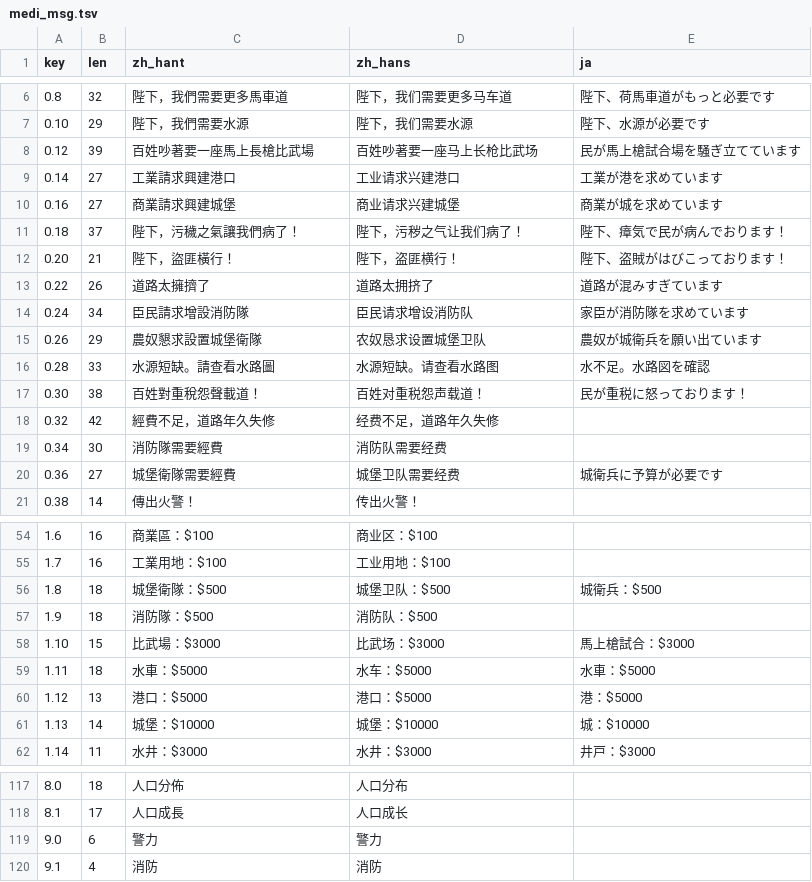
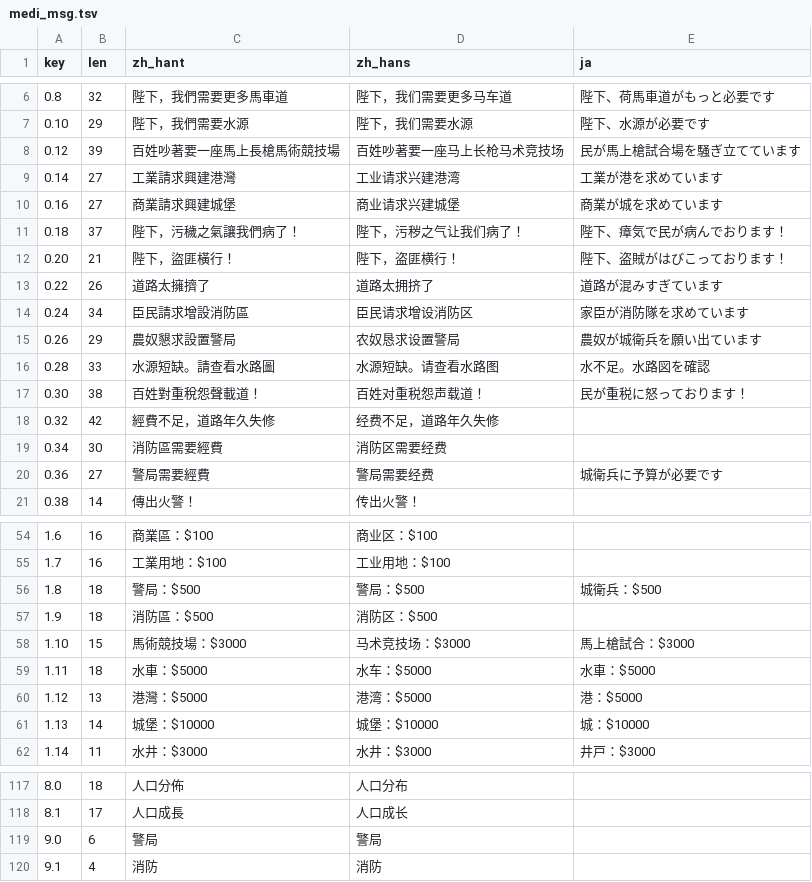
Before and after one commit to wicanr2/chengshi_cht, a TSV file: internal/i18n/messages/medi_msg.tsv, drawn as a sheet; only a part is shown, gaps mark what is left out; the diff covers the shown part only.

```diff
--- a/internal/i18n/messages/medi_msg.tsv
+++ b/internal/i18n/messages/medi_msg.tsv
@@ -7,4 +7,4 @@ key	len	zh_hant	zh_hans	ja
 0.10	29	陛下，我們需要水源	陛下，我们需要水源	陛下、水源が必要です
-0.12	39	百姓吵著要一座馬上長槍比武場	百姓吵著要一座马上长枪比武场	民が馬上槍試合場を騒ぎ立てています
-0.14	27	工業請求興建港口	工业请求兴建港口	工業が港を求めています
+0.12	39	百姓吵著要一座馬上長槍馬術競技場	百姓吵著要一座马上长枪马术竞技场	民が馬上槍試合場を騒ぎ立てています
+0.14	27	工業請求興建港灣	工业请求兴建港湾	工業が港を求めています
 0.16	27	商業請求興建城堡	商业请求兴建城堡	商業が城を求めています
@@ -13,4 +13,4 @@ key	len	zh_hant	zh_hans	ja
 0.22	26	道路太擁擠了	道路太拥挤了	道路が混みすぎています
-0.24	34	臣民請求增設消防隊	臣民请求增设消防队	家臣が消防隊を求めています
-0.26	29	農奴懇求設置城堡衛隊	农奴恳求设置城堡卫队	農奴が城衛兵を願い出ています
+0.24	34	臣民請求增設消防區	臣民请求增设消防区	家臣が消防隊を求めています
+0.26	29	農奴懇求設置警局	农奴恳求设置警局	農奴が城衛兵を願い出ています
 0.28	33	水源短缺。請查看水路圖	水源短缺。请查看水路图	水不足。水路図を確認
@@ -18,4 +18,4 @@ key	len	zh_hant	zh_hans	ja
 0.32	42	經費不足，道路年久失修	经费不足，道路年久失修	
-0.34	30	消防隊需要經費	消防队需要经费	
-0.36	27	城堡衛隊需要經費	城堡卫队需要经费	城衛兵に予算が必要です
+0.34	30	消防區需要經費	消防区需要经费	
+0.36	27	警局需要經費	警局需要经费	城衛兵に予算が必要です
 0.38	14	傳出火警！	传出火警！	
@@ -55,7 +55,7 @@ key	len	zh_hant	zh_hans	ja
 1.7	16	工業用地：$100	工业用地：$100	
-1.8	18	城堡衛隊：$500	城堡卫队：$500	城衛兵：$500
-1.9	18	消防隊：$500	消防队：$500	
-1.10	15	比武場：$3000	比武场：$3000	馬上槍試合：$3000
+1.8	18	警局：$500	警局：$500	城衛兵：$500
+1.9	18	消防區：$500	消防区：$500	
+1.10	15	馬術競技場：$3000	马术竞技场：$3000	馬上槍試合：$3000
 1.11	18	水車：$5000	水车：$5000	水車：$5000
-1.12	13	港口：$5000	港口：$5000	港：$5000
+1.12	13	港灣：$5000	港湾：$5000	港：$5000
 1.13	14	城堡：$10000	城堡：$10000	城：$10000
@@ -118,3 +118,3 @@ key	len	zh_hant	zh_hans	ja
 8.1	17	人口成長	人口成长	
-9.0	6	警力	警力	
+9.0	6	警局	警局	
 9.1	4	消防	消防	
```
Also changed, not shown: 22 edited cells elsewhere in this file, internal/i18n/messages/asia_msg.tsv, internal/i18n/messages/feur_msg.tsv, 47 other files.
